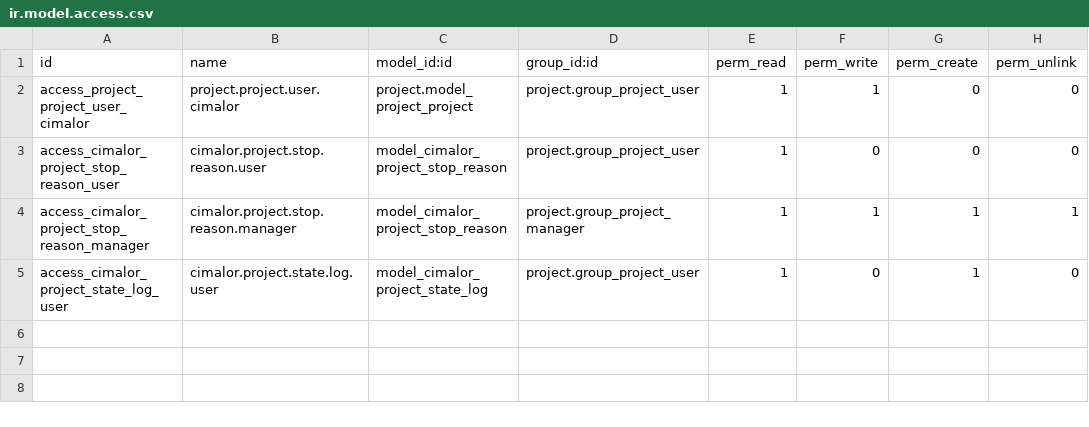
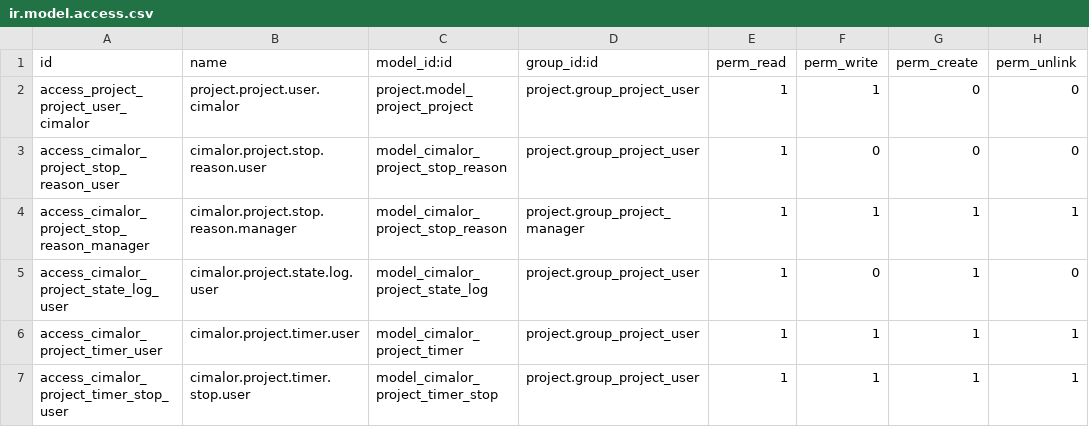
Before and after one commit to cimalor-apps/addons, a CSV file: cimalor_project_status_board/security/ir.model.access.csv, drawn as a sheet.

```diff
--- a/cimalor_project_status_board/security/ir.model.access.csv
+++ b/cimalor_project_status_board/security/ir.model.access.csv
@@ -5 +5,3 @@ access_cimalor_project_stop_reason_manager,cimalor.project.stop.reason.manager,m
 access_cimalor_project_state_log_user,cimalor.project.state.log.user,model_cimalor_project_state_log,project.group_project_user,1,0,1,0
+access_cimalor_project_timer_user,cimalor.project.timer.user,model_cimalor_project_timer,project.group_project_user,1,1,1,1
+access_cimalor_project_timer_stop_user,cimalor.project.timer.stop.user,model_cimalor_project_timer_stop,project.group_project_user,1,1,1,1
```
Also changed, not shown: 18 other files.
